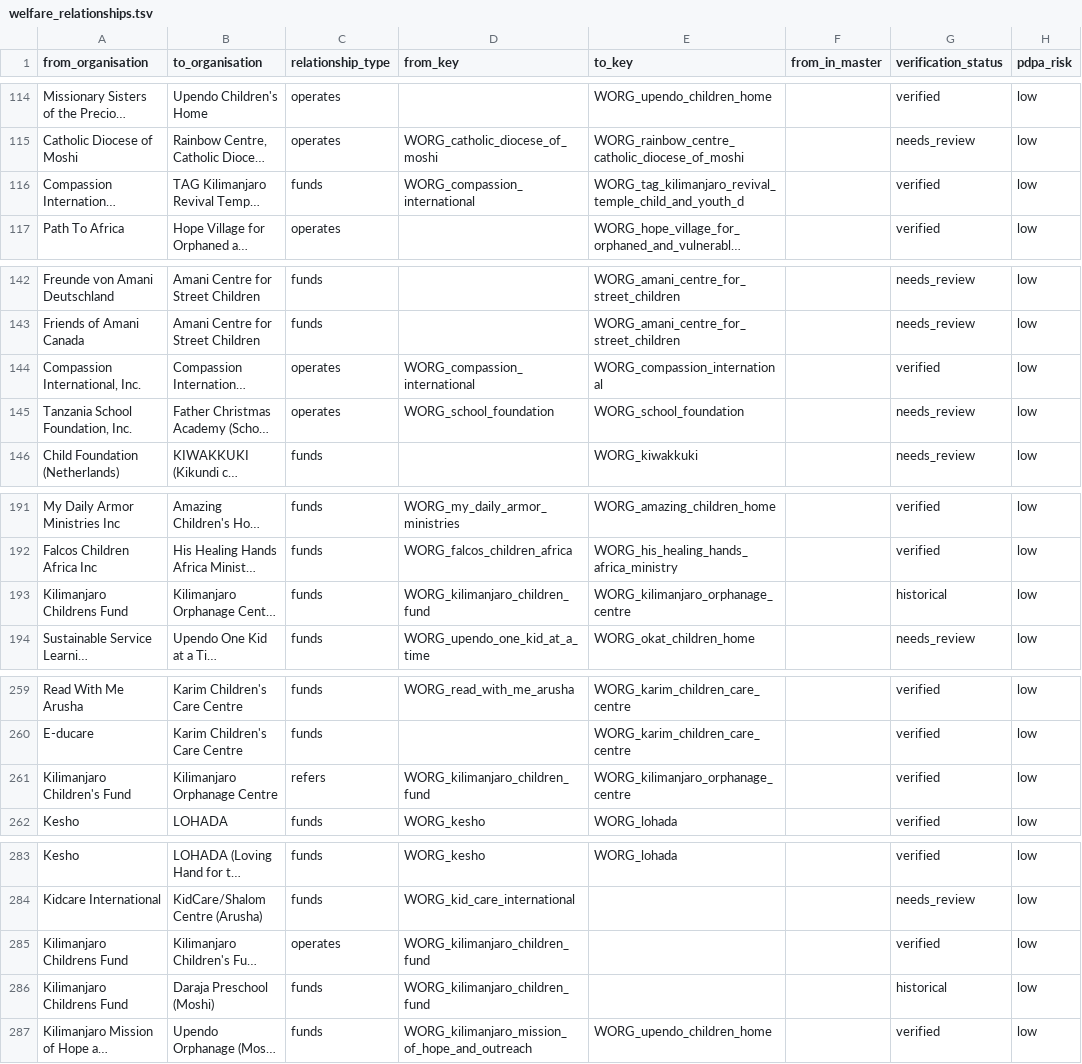
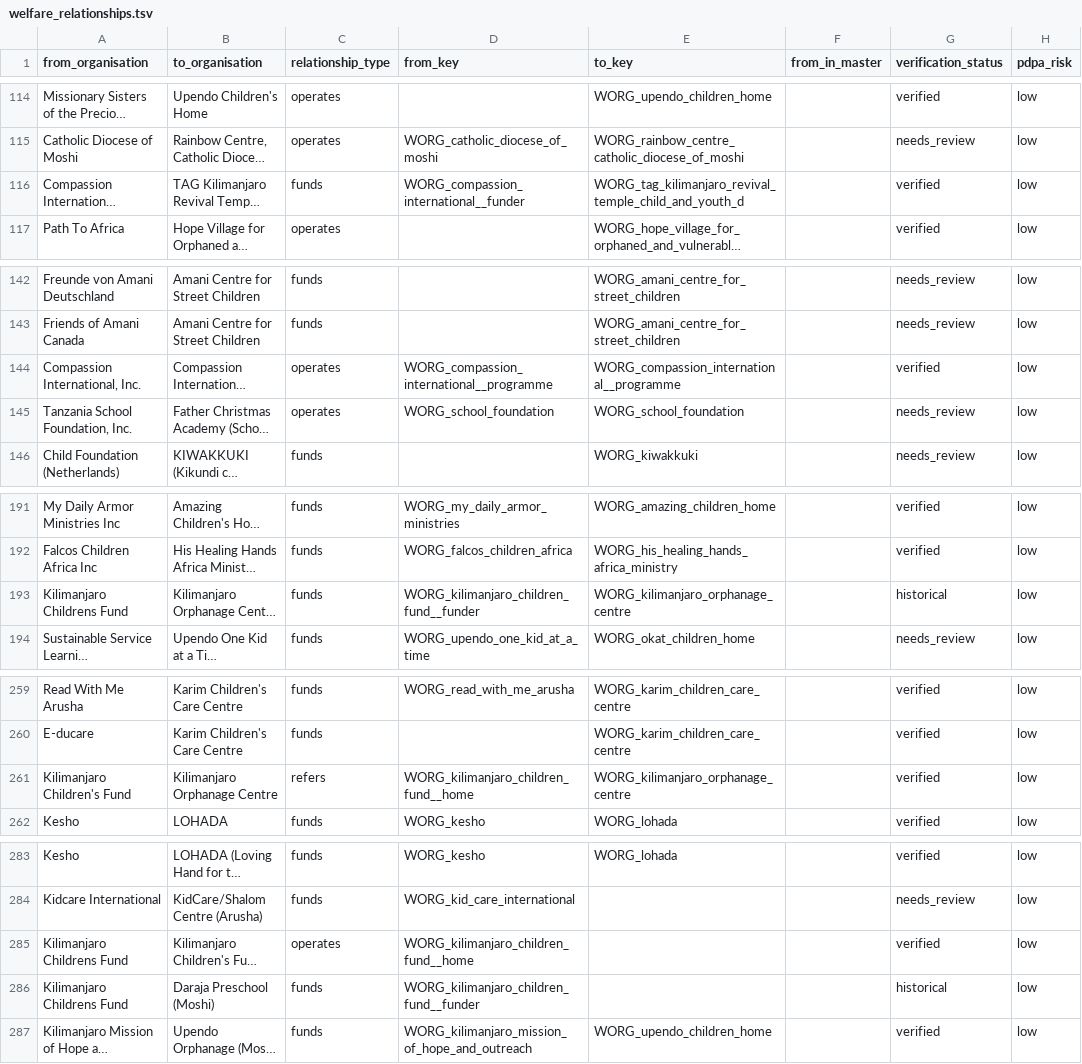
Before and after one commit to Nehemia-joh/Agenticmarketing, a TSV file: data/interim/welfare-leads/welfare_relationships.tsv, drawn as a sheet; only a part is shown, gaps mark what is left out; long unchanged cells end in …; the diff covers the shown part only; the diff names each change by its address in the sheet, - before the commit and + after, or states it on an @@ line.

```diff
--- a/data/interim/welfare-leads/welfare_relationships.tsv
+++ b/data/interim/welfare-leads/welfare_relationships.tsv
-D116 (from_key): WORG_compassion_international
+D116 (from_key): WORG_compassion_international__funder
-D144 (from_key): WORG_compassion_international
+D144 (from_key): WORG_compassion_international__programme
-E144 (to_key): WORG_compassion_international
+E144 (to_key): WORG_compassion_international__programme
-D193 (from_key): WORG_kilimanjaro_children_fund
+D193 (from_key): WORG_kilimanjaro_children_fund__funder
-D261 (from_key): WORG_kilimanjaro_children_fund
+D261 (from_key): WORG_kilimanjaro_children_fund__home
-D285 (from_key): WORG_kilimanjaro_children_fund
+D285 (from_key): WORG_kilimanjaro_children_fund__home
-D286 (from_key): WORG_kilimanjaro_children_fund
+D286 (from_key): WORG_kilimanjaro_children_fund__funder
```
Also changed, not shown: 3 edited cells elsewhere in this file, 14 other files.
